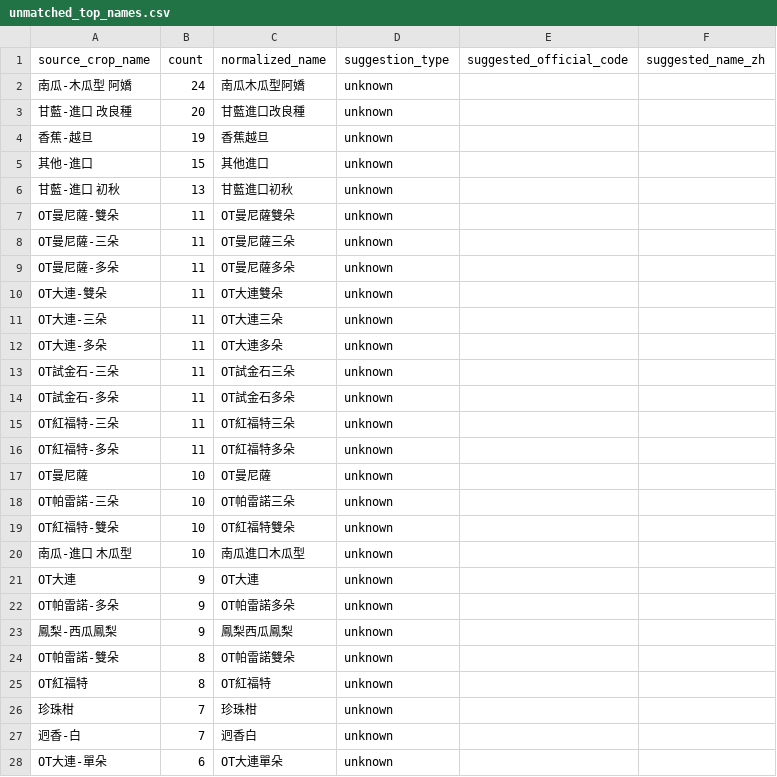
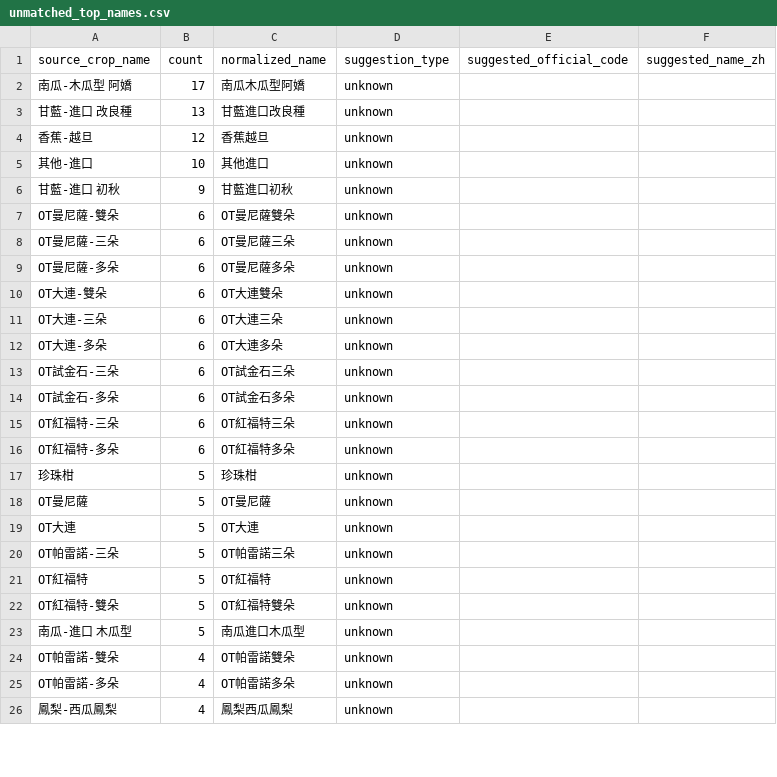
Before and after one commit to junborisproject0207-collab/vege-price-backend, a CSV file: output/unmatched_top_names.csv, drawn as a sheet; only a part is shown; the diff covers the shown part only.

```diff
--- a/output/unmatched_top_names.csv
+++ b/output/unmatched_top_names.csv
@@ -1,28 +1,26 @@
 source_crop_name,count,normalized_name,suggestion_type,suggested_official_code,suggested_name_zh
-南瓜-木瓜型 阿嬌,24,南瓜木瓜型阿嬌,unknown,,
-甘藍-進口 改良種,20,甘藍進口改良種,unknown,,
-香蕉-越旦,19,香蕉越旦,unknown,,
-其他-進口,15,其他進口,unknown,,
-甘藍-進口 初秋,13,甘藍進口初秋,unknown,,
-OT曼尼薩-雙朵,11,OT曼尼薩雙朵,unknown,,
-OT曼尼薩-三朵,11,OT曼尼薩三朵,unknown,,
-OT曼尼薩-多朵,11,OT曼尼薩多朵,unknown,,
-OT大連-雙朵,11,OT大連雙朵,unknown,,
-OT大連-三朵,11,OT大連三朵,unknown,,
-OT大連-多朵,11,OT大連多朵,unknown,,
-OT試金石-三朵,11,OT試金石三朵,unknown,,
-OT試金石-多朵,11,OT試金石多朵,unknown,,
-OT紅福特-三朵,11,OT紅福特三朵,unknown,,
-OT紅福特-多朵,11,OT紅福特多朵,unknown,,
-OT曼尼薩,10,OT曼尼薩,unknown,,
-OT帕雷諾-三朵,10,OT帕雷諾三朵,unknown,,
-OT紅福特-雙朵,10,OT紅福特雙朵,unknown,,
-南瓜-進口 木瓜型,10,南瓜進口木瓜型,unknown,,
-OT大連,9,OT大連,unknown,,
-OT帕雷諾-多朵,9,OT帕雷諾多朵,unknown,,
-鳳梨-西瓜鳳梨,9,鳳梨西瓜鳳梨,unknown,,
-OT帕雷諾-雙朵,8,OT帕雷諾雙朵,unknown,,
-OT紅福特,8,OT紅福特,unknown,,
-珍珠柑,7,珍珠柑,unknown,,
-迥香-白,7,迥香白,unknown,,
-OT大連-單朵,6,OT大連單朵,unknown,,
+南瓜-木瓜型 阿嬌,17,南瓜木瓜型阿嬌,unknown,,
+甘藍-進口 改良種,13,甘藍進口改良種,unknown,,
+香蕉-越旦,12,香蕉越旦,unknown,,
+其他-進口,10,其他進口,unknown,,
+甘藍-進口 初秋,9,甘藍進口初秋,unknown,,
+OT曼尼薩-雙朵,6,OT曼尼薩雙朵,unknown,,
+OT曼尼薩-三朵,6,OT曼尼薩三朵,unknown,,
+OT曼尼薩-多朵,6,OT曼尼薩多朵,unknown,,
+OT大連-雙朵,6,OT大連雙朵,unknown,,
+OT大連-三朵,6,OT大連三朵,unknown,,
+OT大連-多朵,6,OT大連多朵,unknown,,
+OT試金石-三朵,6,OT試金石三朵,unknown,,
+OT試金石-多朵,6,OT試金石多朵,unknown,,
+OT紅福特-三朵,6,OT紅福特三朵,unknown,,
+OT紅福特-多朵,6,OT紅福特多朵,unknown,,
+珍珠柑,5,珍珠柑,unknown,,
+OT曼尼薩,5,OT曼尼薩,unknown,,
+OT大連,5,OT大連,unknown,,
+OT帕雷諾-三朵,5,OT帕雷諾三朵,unknown,,
+OT紅福特,5,OT紅福特,unknown,,
+OT紅福特-雙朵,5,OT紅福特雙朵,unknown,,
+南瓜-進口 木瓜型,5,南瓜進口木瓜型,unknown,,
+OT帕雷諾-雙朵,4,OT帕雷諾雙朵,unknown,,
+OT帕雷諾-多朵,4,OT帕雷諾多朵,unknown,,
+鳳梨-西瓜鳳梨,4,鳳梨西瓜鳳梨,unknown,,
```
Also changed, not shown: 12 added rows, 18 removed rows and 15 edited cells elsewhere in this file, output/unmatched_top_codes.csv, 10 other files.
